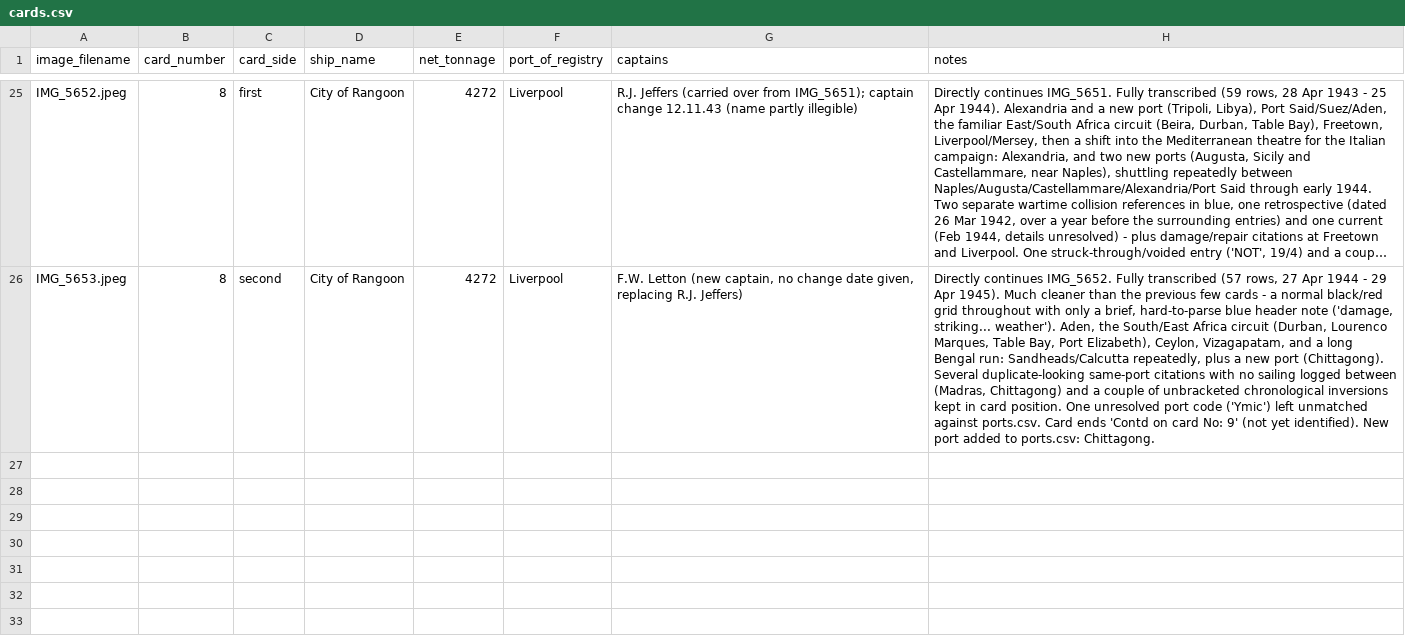
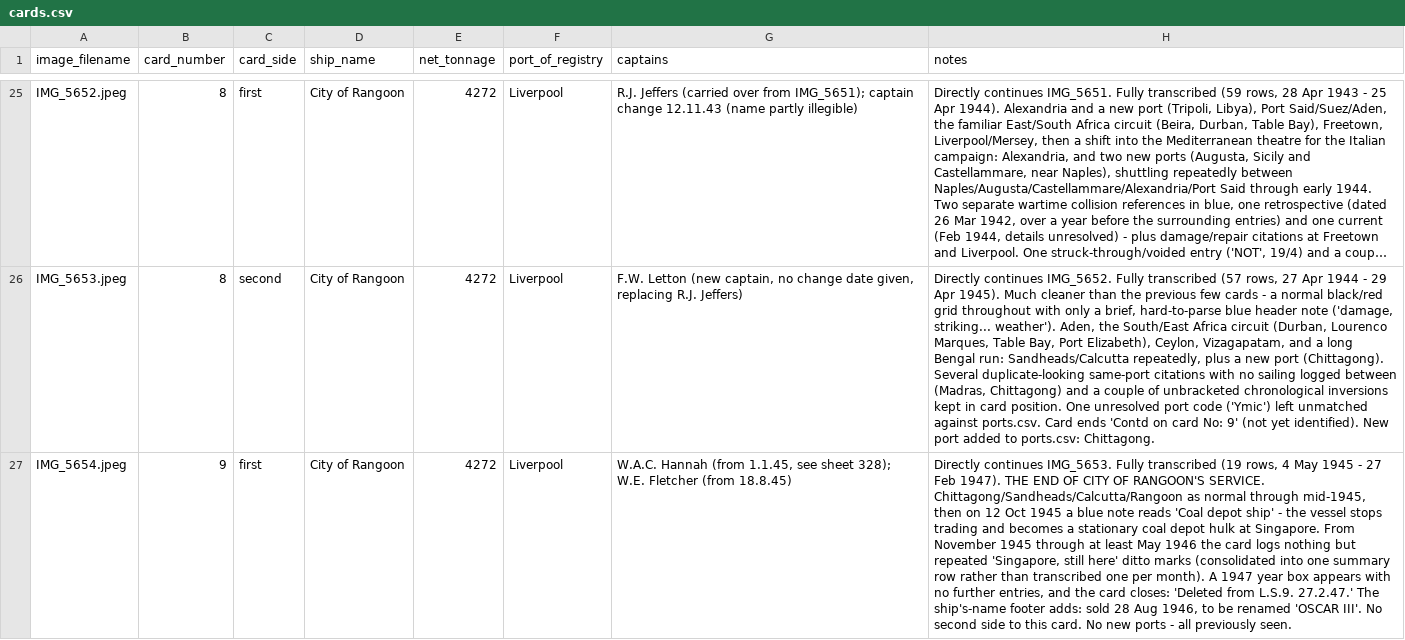
Before and after one commit to pushpingeo/rushton, a CSV file: transcriptions/cards.csv, drawn as a sheet; only a part is shown, gaps mark what is left out; long unchanged cells end in …; the diff names each change by its address in the sheet, - before the commit and + after, or states it on an @@ line.

Commit message:
Transcribe IMG_5654 (City of Rangoon, Card No 9 first side - end of service)

```diff
--- a/transcriptions/cards.csv
+++ b/transcriptions/cards.csv
+row 27: IMG_5654.jpeg | 9 | first | City of Rangoon | 4272 | Liverpool | W.A.C. Hannah (from 1.1.45, see sheet 328); W.E. Fletcher (from 18.8.45) | Directly continues IMG_5653. Fully transcribed (19 rows, 4 May 1945 - 27 Feb 1947). THE END OF CITY OF RANGOON'S SERVICE. Chittagong/Sandheads/Calcutta/Rangoon as normal through mid-1945, then on 12 Oct 1945 a blue note reads 'Coal depot ship' - the vessel stops trading and becomes a stationary coal depot hulk at Singapore. From November 1945 through at least May 1946 the card logs nothing but repeated 'Singapore, still here' ditto marks (consolidated into one summary row rather than transcribed one per month). A 1947 year box appears with no further entries, and the card closes: 'Deleted from L.S.9. 27.2.47.' The ship's-name footer adds: sold 28 Aug 1946, to be renamed 'OSCAR III'. No second side to this card. No new ports - all previously seen.
```
Also changed, not shown: 2 other files.
